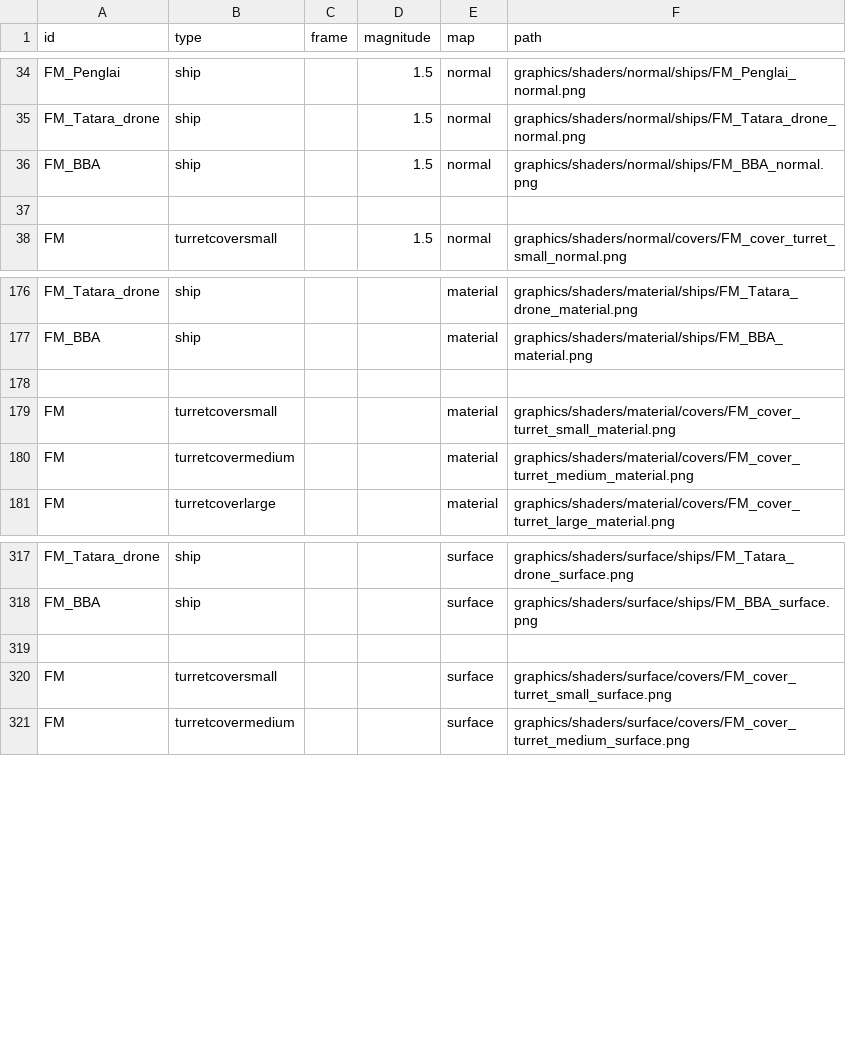
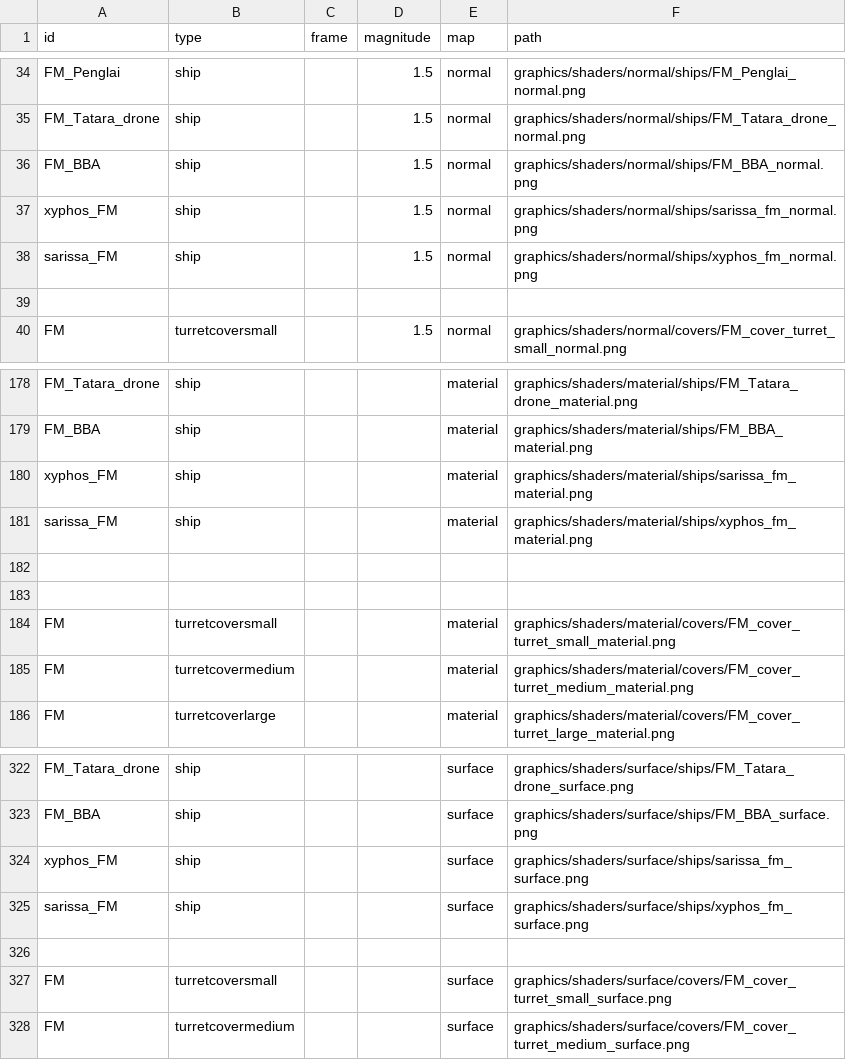
Before and after one commit to Yumeris/Gensoukyou_Translation, a CSV file: data/lights/FM_texture_data.csv, drawn as a sheet; only a part is shown, gaps mark what is left out; the diff names each change by its address in the sheet, - before the commit and + after, or states it on an @@ line.

Commit message:
Translation 8 source updates

```diff
--- a/data/lights/FM_texture_data.csv
+++ b/data/lights/FM_texture_data.csv
+row 37: xyphos_FM | ship |  | 1.5 | normal | graphics/shaders/normal/ships/sarissa_fm_normal.png
+row 38: sarissa_FM | ship |  | 1.5 | normal | graphics/shaders/normal/ships/xyphos_fm_normal.png
+row 180: xyphos_FM | ship |  |  | material | graphics/shaders/material/ships/sarissa_fm_material.png
+row 181: sarissa_FM | ship |  |  | material | graphics/shaders/material/ships/xyphos_fm_material.png
+row 182: (empty)
+row 324: xyphos_FM | ship |  |  | surface | graphics/shaders/surface/ships/sarissa_fm_surface.png
+row 325: sarissa_FM | ship |  |  | surface | graphics/shaders/surface/ships/xyphos_fm_surface.png
```
Also changed, not shown: data/campaign/rules.csv, data/characters/skills/skill_data.csv, 12 other files.
